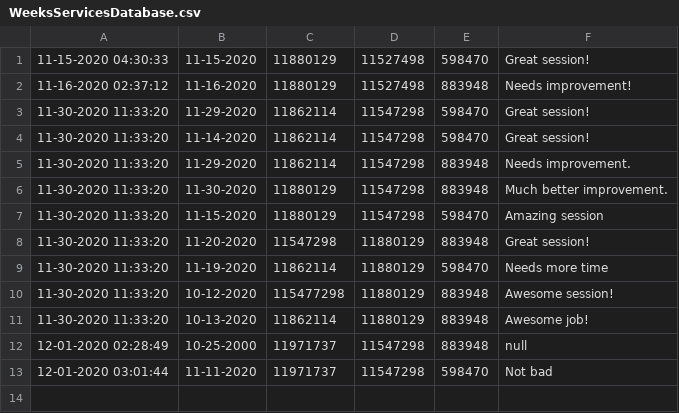
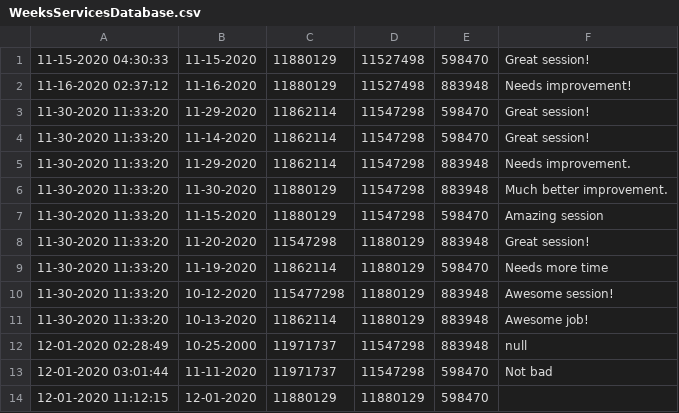
Before and after one commit to girithc/Chocolate-Service-Provider-TeamProject-Java, a CSV file: src/WeeksServicesDatabase.csv, drawn as a sheet.

```diff
--- a/src/WeeksServicesDatabase.csv
+++ b/src/WeeksServicesDatabase.csv
@@ -13 +13,2 @@
 12-01-2020 03:01:44,11-11-2020,11971737,11547298,598470,Not bad
+12-01-2020 11:12:15,12-01-2020,11880129,11880129,598470,
```
Also changed, not shown: 1 other file.
